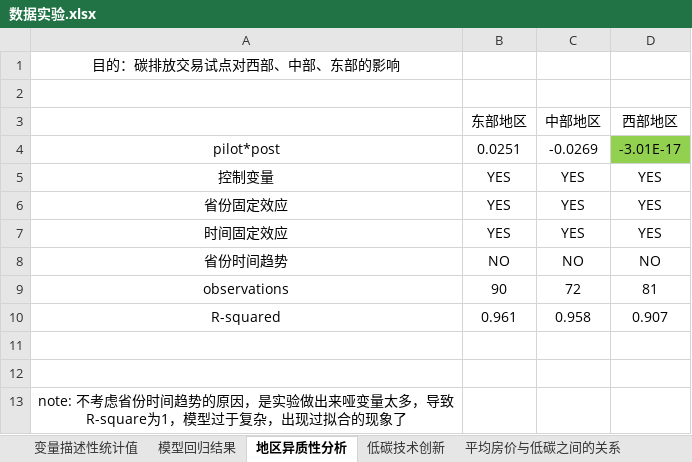
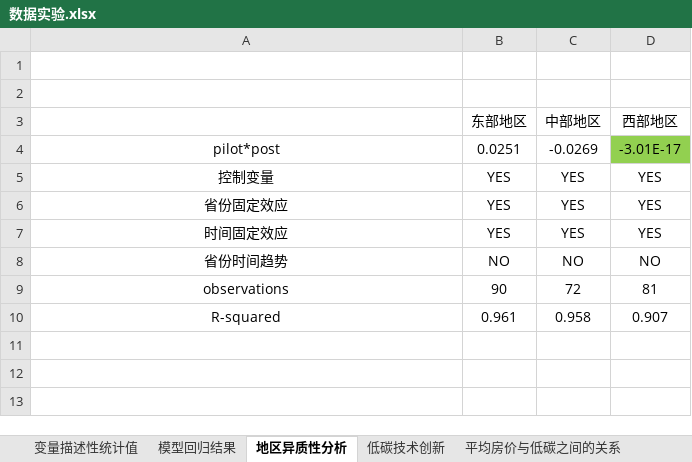
Before and after one commit to ZhuoerFeng/chinese-economy-topic, an Excel workbook: 数据实验.xlsx, sheet 地区异质性分析, drawn as a sheet; values as stored, in another font and other column widths than the file's, no borders; the diff names each change by its address in the sheet, - before the commit and + after, or states it on an @@ line.

```diff
--- a/数据实验.xlsx (sheet 地区异质性分析)
+++ b/数据实验.xlsx (sheet 地区异质性分析)
-A1: 目的：碳排放交易试点对西部、中部、东部的影响
+A1: (empty)
-row 11: (empty)
-row 12: (empty)
-row 13: note: 不考虑省份时间趋势的原因，是实验做出来哑变量太多，导致R-square为1，模型过于复杂，出现过拟合的现象了
```
Also changed, not shown: sheet 变量描述性统计值, other sheet tabs, 35 other files.
